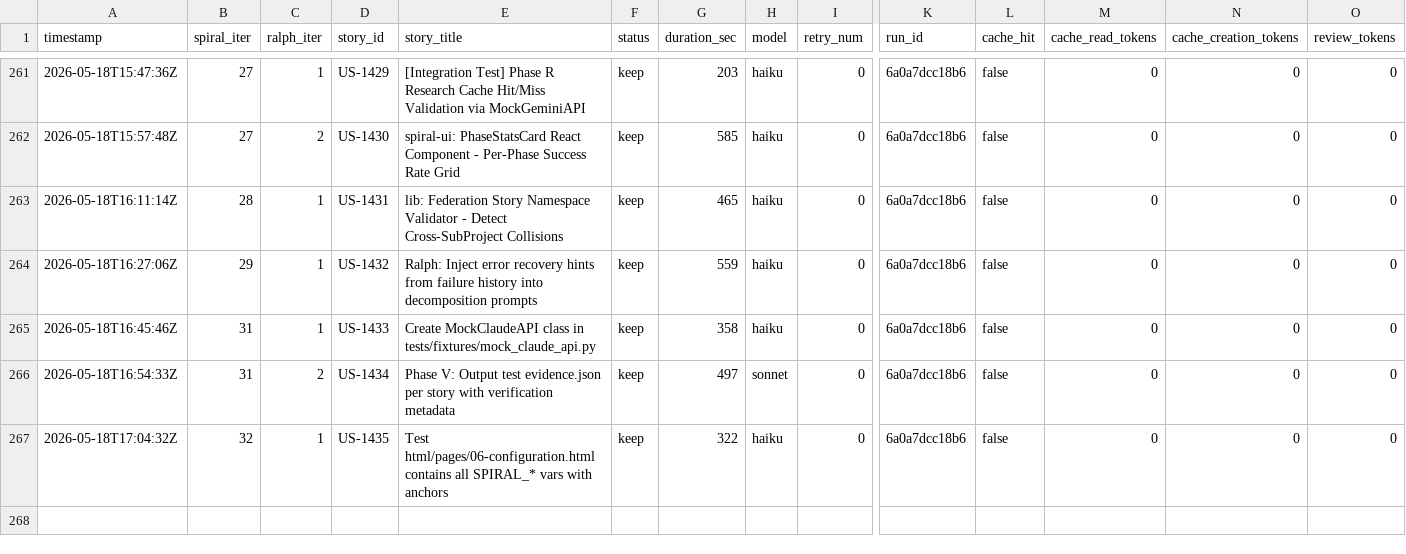
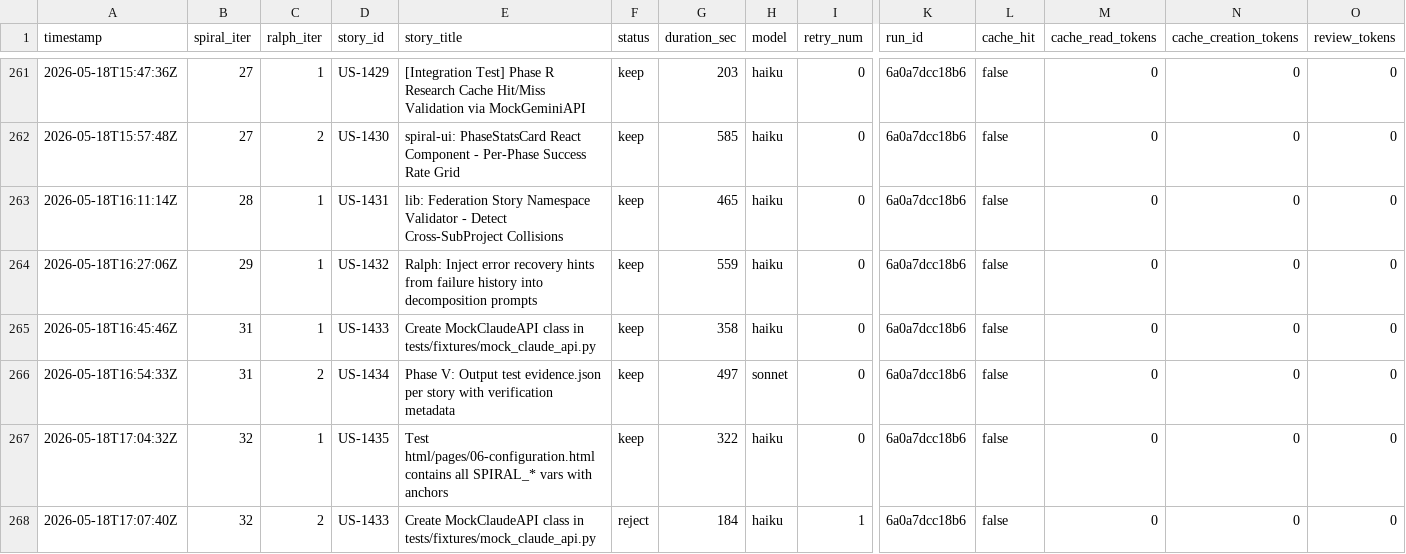
Before and after one commit to wenjyue84/spiral, a TSV file: results.tsv, drawn as a sheet; only a part is shown, gaps mark what is left out; rows hold the shown columns only; the diff names each change by its address in the sheet, - before the commit and + after, or states it on an @@ line.

```diff
--- a/results.tsv
+++ b/results.tsv
+row 268: 2026-05-18T17:07:40Z | 32 | 2 | US-1433 | Create MockClaudeAPI class in tests/fixtures/mock_claude_api.py | reject | 184 | haiku | 1 | 6a0a7dcc18b6 | false | 0 | 0 | 0
```
Also changed, not shown: 1 other file.
